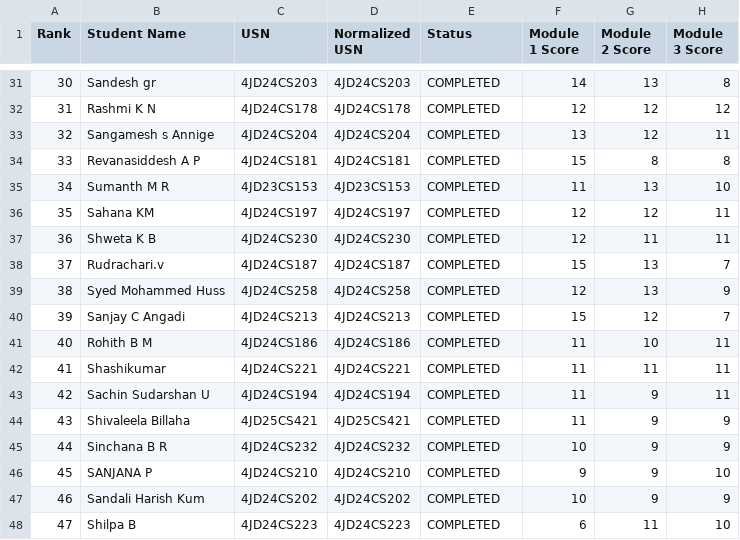
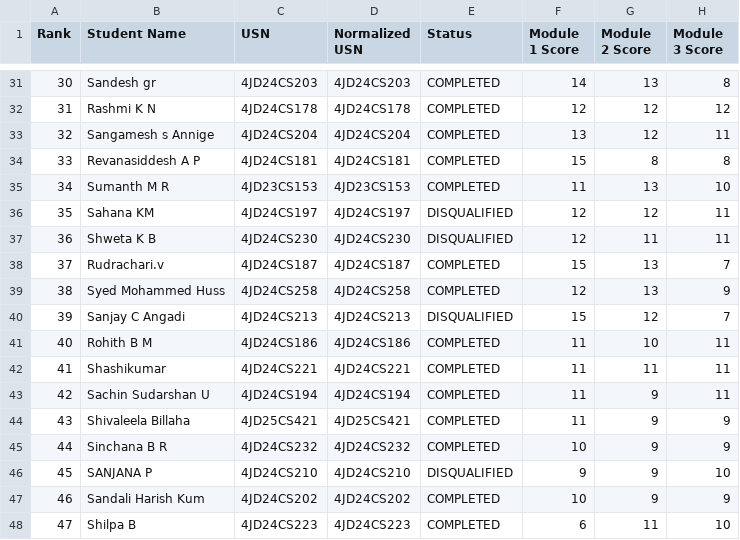
Before and after one commit to Jagadish-03S/RM_IPR_MCQ_Test_Game, a CSV file: reports/RM_IPR_Assessment_Report.csv, drawn as a sheet; only a part is shown, gaps mark what is left out; the diff covers the shown part only; the diff names each change by its address in the sheet, - before the commit and + after, or states it on an @@ line.

```diff
--- a/reports/RM_IPR_Assessment_Report.csv
+++ b/reports/RM_IPR_Assessment_Report.csv
-E36:E37 (Status): COMPLETED
+E36:E37 (Status): DISQUALIFIED
-E40 (Status): COMPLETED
+E40 (Status): DISQUALIFIED
-E46 (Status): COMPLETED
+E46 (Status): DISQUALIFIED
```
Also changed, not shown: 12 edited cells elsewhere in this file, 7 other files.
